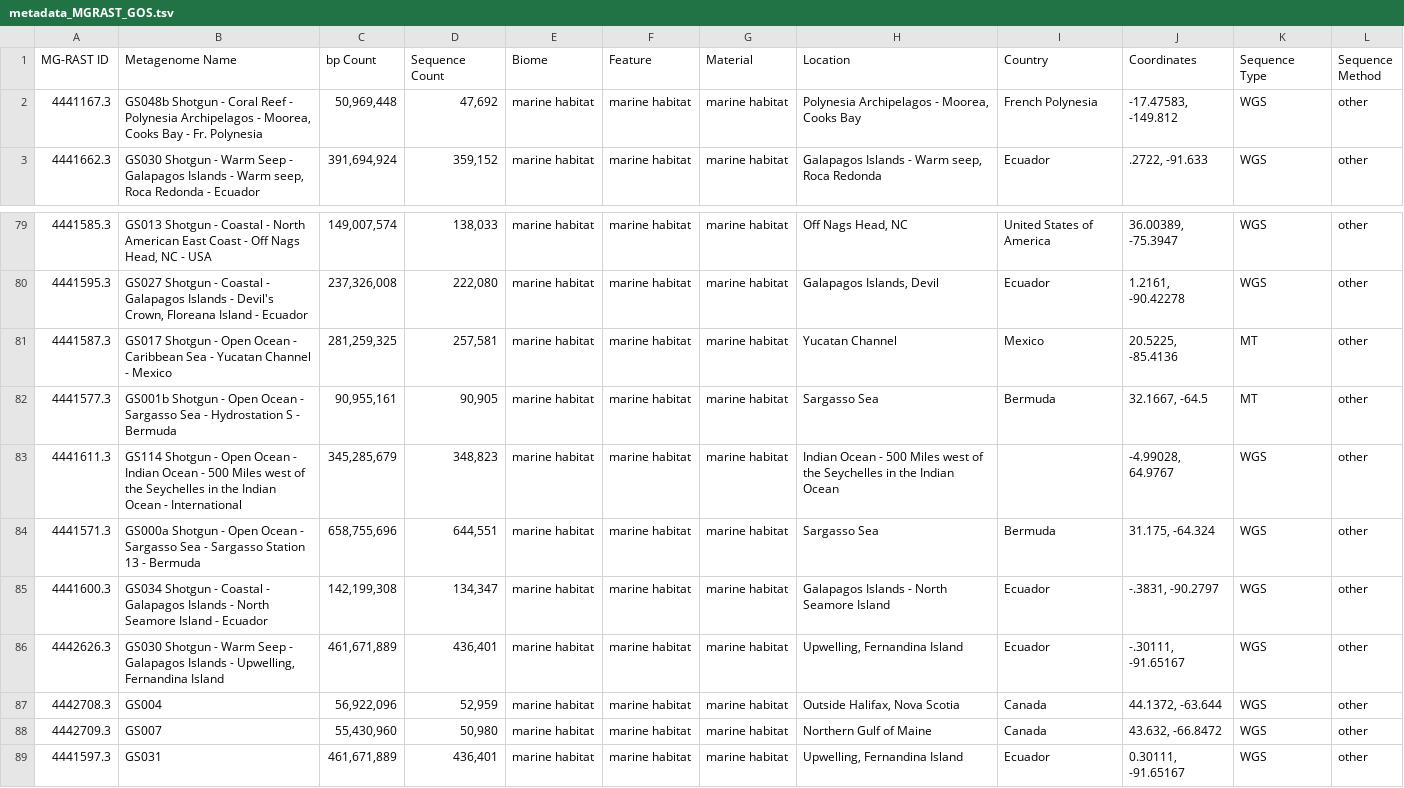
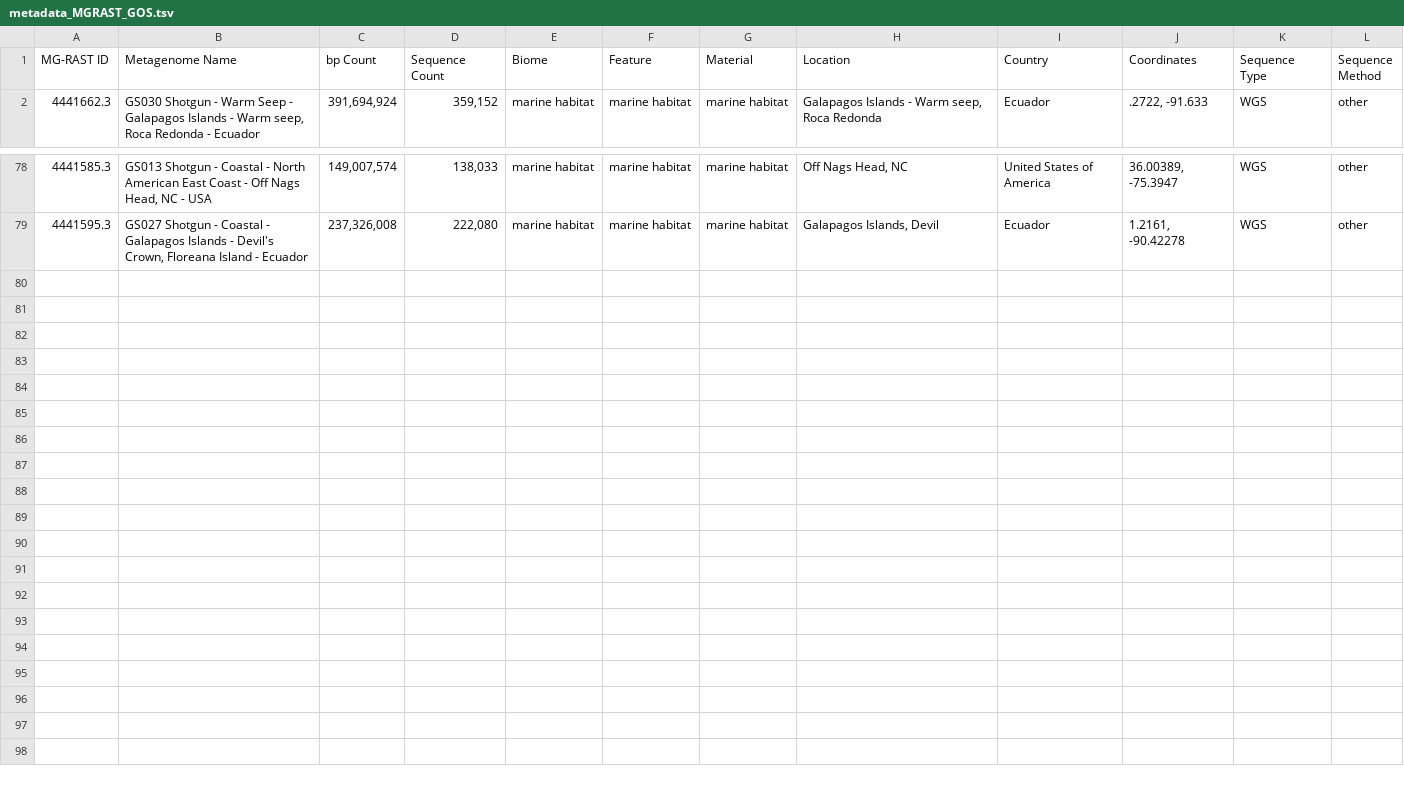
Before and after one commit to HLWOO/mgrast_metagenome_plotter, a TSV file: data/metadata_MGRAST_GOS.tsv, drawn as a sheet; only a part is shown, gaps mark what is left out; the diff names each change by its address in the sheet, - before the commit and + after, or states it on an @@ line.

```diff
--- a/data/metadata_MGRAST_GOS.tsv
+++ b/data/metadata_MGRAST_GOS.tsv
-row 2: 4441167.3 | GS048b Shotgun - Coral Reef - Polynesia Archipelagos - Moorea, Cooks Bay - Fr. Polynesia | 50,969,448 | 47,692 | marine habitat | marine habitat | marine habitat | Polynesia Archipelagos - Moorea, Cooks Bay | French Polynesia | -17.47583, -149.812 | WGS | other
-row 81: 4441587.3 | GS017 Shotgun - Open Ocean - Caribbean Sea - Yucatan Channel - Mexico | 281,259,325 | 257,581 | marine habitat | marine habitat | marine habitat | Yucatan Channel | Mexico | 20.5225, -85.4136 | MT | other
-row 82: 4441577.3 | GS001b Shotgun - Open Ocean - Sargasso Sea - Hydrostation S - Bermuda | 90,955,161 | 90,905 | marine habitat | marine habitat | marine habitat | Sargasso Sea | Bermuda | 32.1667, -64.5 | MT | other
-row 83: 4441611.3 | GS114 Shotgun - Open Ocean - Indian Ocean - 500 Miles west of the Seychelles in the Indian Ocean - International | 345,285,679 | 348,823 | marine habitat | marine habitat | marine habitat | Indian Ocean - 500 Miles west of the Seychelles in the Indian Ocean |  | -4.99028, 64.9767 | WGS | other
-row 84: 4441571.3 | GS000a Shotgun - Open Ocean - Sargasso Sea - Sargasso Station 13 - Bermuda | 658,755,696 | 644,551 | marine habitat | marine habitat | marine habitat | Sargasso Sea | Bermuda | 31.175, -64.324 | WGS | other
-row 85: 4441600.3 | GS034 Shotgun - Coastal - Galapagos Islands - North Seamore Island - Ecuador | 142,199,308 | 134,347 | marine habitat | marine habitat | marine habitat | Galapagos Islands - North Seamore Island | Ecuador | -.3831, -90.2797 | WGS | other
-row 86: 4442626.3 | GS030 Shotgun - Warm Seep - Galapagos Islands - Upwelling, Fernandina Island | 461,671,889 | 436,401 | marine habitat | marine habitat | marine habitat | Upwelling, Fernandina Island | Ecuador | -.30111, -91.65167 | WGS | other
-row 87: 4442708.3 | GS004 | 56,922,096 | 52,959 | marine habitat | marine habitat | marine habitat | Outside Halifax, Nova Scotia | Canada | 44.1372, -63.644 | WGS | other
-row 88: 4442709.3 | GS007 | 55,430,960 | 50,980 | marine habitat | marine habitat | marine habitat | Northern Gulf of Maine | Canada | 43.632, -66.8472 | WGS | other
-row 89: 4441597.3 | GS031 | 461,671,889 | 436,401 | marine habitat | marine habitat | marine habitat | Upwelling, Fernandina Island | Ecuador | 0.30111, -91.65167 | WGS | other
```
Also changed, not shown: 4 other files.
